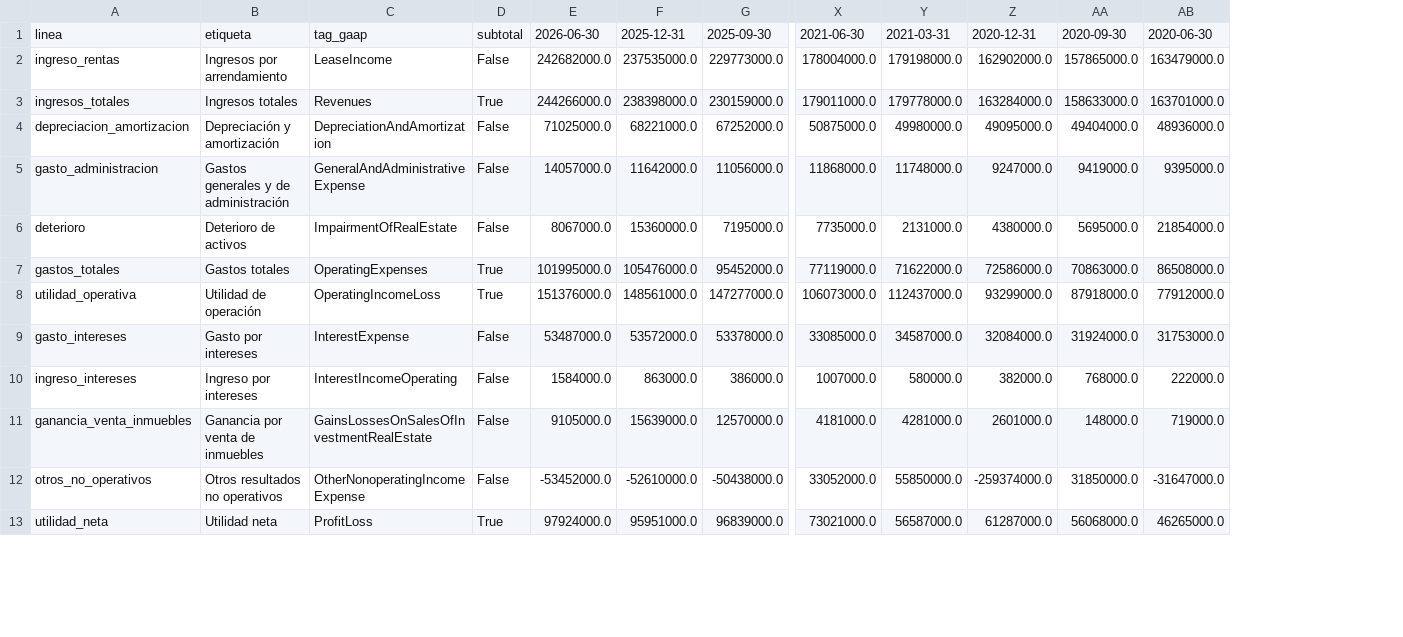
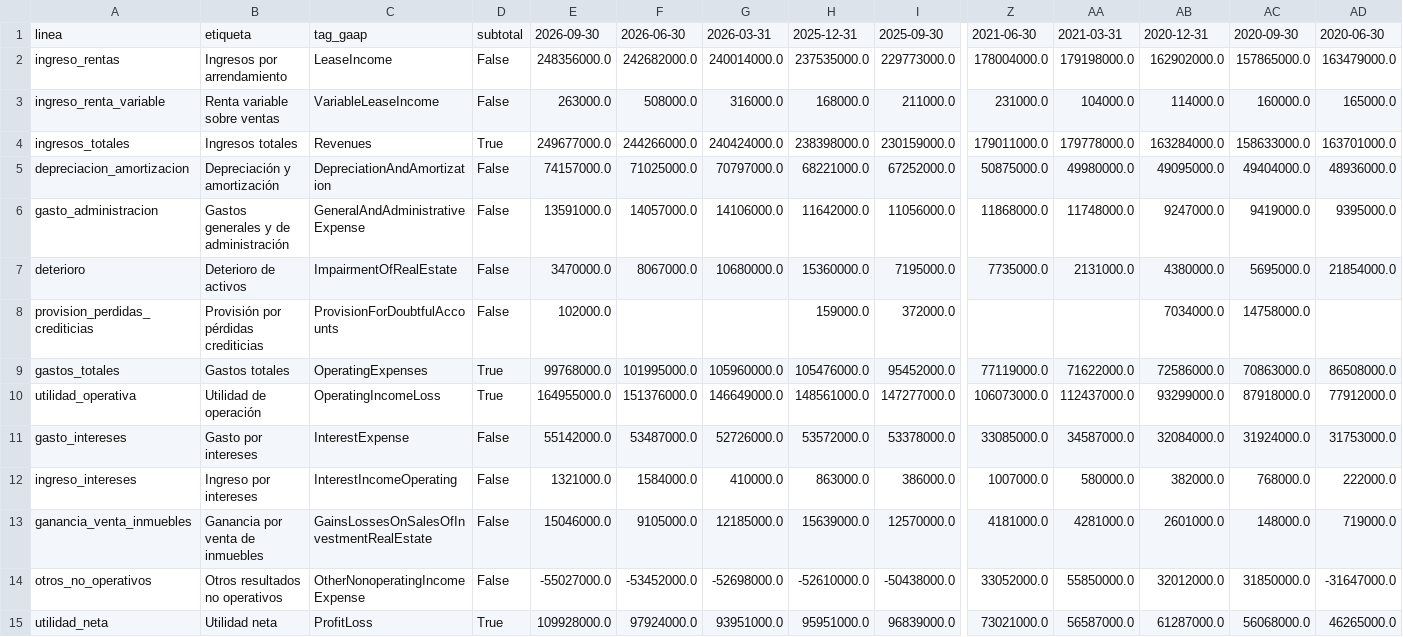
Before and after one commit to CompositeManTrader/Modelo-REITS, a CSV file: data/emisoras/NNN/estado_resultados_trimestral.csv, drawn as a sheet; only a part is shown, gaps mark what is left out; addresses are those after the commit; rows hold the shown columns only; the diff names each change by its address in the sheet, - before the commit and + after, or states it on an @@ line.

```diff
--- a/data/emisoras/NNN/estado_resultados_trimestral.csv
+++ b/data/emisoras/NNN/estado_resultados_trimestral.csv
+column E, rows 1-2: 2026-09-30 | 248356000.0; rows 4-7: 249677000.0 | 74157000.0 | 13591000.0 | 3470000.0; rows 9-15: 99768000.0 | 164955000.0 | 55142000.0 | 1321000.0 | 15046000.0 | -55027000.0 | 109928000.0
+column G, rows 1-2: 2026-03-31 | 240014000.0; rows 4-7: 240424000.0 | 70797000.0 | 14106000.0 | 10680000.0; rows 9-15: 105960000.0 | 146649000.0 | 52726000.0 | 410000.0 | 12185000.0 | -52698000.0 | 93951000.0
+row 3: ingreso_renta_variable | Renta variable sobre ventas | VariableLeaseIncome | False | 263000.0 | 508000.0 | 316000.0 | 168000.0 | 211000.0 | 231000.0 | 104000.0 | 114000.0 | 160000.0 | 165000.0
+row 8: provision_perdidas_crediticias | Provisión por pérdidas crediticias | ProvisionForDoubtfulAccounts | False | 102000.0 |  |  | 159000.0 | 372000.0 |  |  | 7034000.0 | 14758000.0
-AB14: -259374000.0
+AB14: 32012000.0
```
Also changed, not shown: data/emisoras/NNN/balance.csv, data/emisoras/NNN/cobertura.csv, 4 other files.
